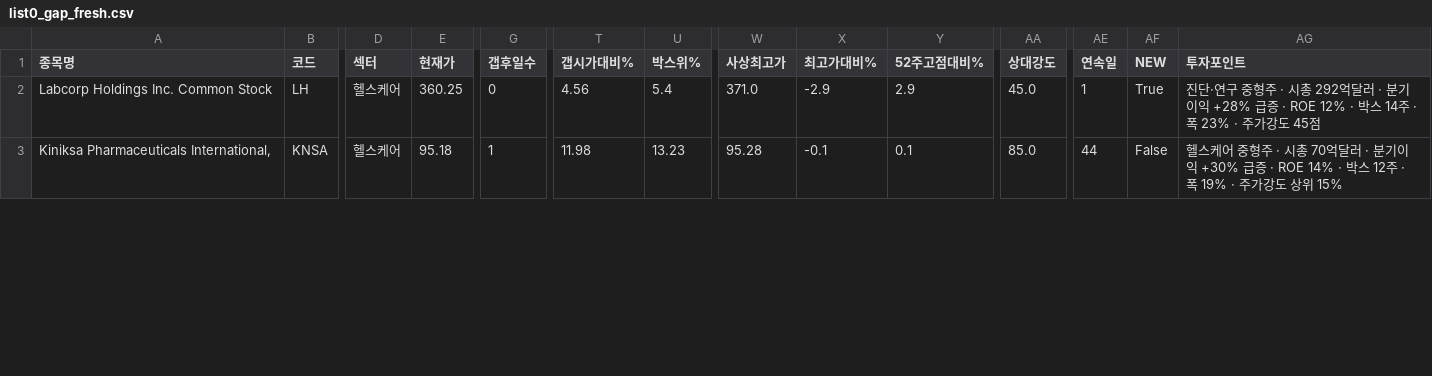
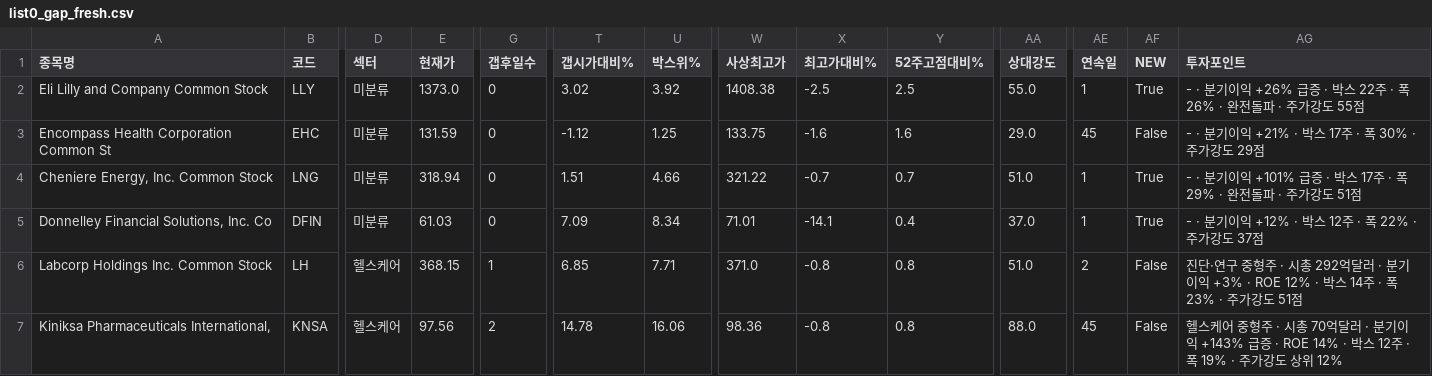
Before and after one commit to chkchp0702-spec/Gap, a CSV file: results/list0_gap_fresh.csv, drawn as a sheet; only a part is shown, gaps mark what is left out; addresses are those after the commit; rows hold the shown columns only; the diff covers the shown part only; the diff names each change by its address in the sheet, - before the commit and + after, or states it on an @@ line.

```diff
--- a/results/list0_gap_fresh.csv
+++ b/results/list0_gap_fresh.csv
+row 2: Eli Lilly and Company Common Stock | LLY | 미분류 | 1373.0 | 0 | 3.02 | 3.92 | 1408.38 | -2.5 | 2.5 | 55.0 | 1 | True | - · 분기이익 +26% 급증 · 박스 22주 · 폭 26% · 완전돌파 · 주가강도 55점
+row 3: Encompass Health Corporation Common St | EHC | 미분류 | 131.59 | 0 | -1.12 | 1.25 | 133.75 | -1.6 | 1.6 | 29.0 | 45 | False | - · 분기이익 +21% · 박스 17주 · 폭 30% · 주가강도 29점
+row 4: Cheniere Energy, Inc. Common Stock | LNG | 미분류 | 318.94 | 0 | 1.51 | 4.66 | 321.22 | -0.7 | 0.7 | 51.0 | 1 | True | - · 분기이익 +101% 급증 · 박스 17주 · 폭 29% · 완전돌파 · 주가강도 51점
+row 5: Donnelley Financial Solutions, Inc. Co | DFIN | 미분류 | 61.03 | 0 | 7.09 | 8.34 | 71.01 | -14.1 | 0.4 | 37.0 | 1 | True | - · 분기이익 +12% · 박스 12주 · 폭 22% · 주가강도 37점
-E6 (현재가): 360.25
+E6 (현재가): 368.15
-G6 (갭후일수): 0
+G6 (갭후일수): 1
-T6 (갭시가대비%): 4.56
+T6 (갭시가대비%): 6.85
-U6 (박스위%): 5.4
+U6 (박스위%): 7.71
-X6 (최고가대비%): -2.9
+X6 (최고가대비%): -0.8
-Y6 (52주고점대비%): 2.9
+Y6 (52주고점대비%): 0.8
-AA6 (상대강도): 45.0
+AA6 (상대강도): 51.0
-AE6 (연속일): 1
+AE6 (연속일): 2
-AF6 (NEW): True
+AF6 (NEW): False
-AG6 (투자포인트): …기이익 +28% 급증 · ROE 12% · 박스 14주 · 폭 23% · 주가강도 45점
+AG6 (투자포인트): …기이익 +3% · ROE 12% · 박스 14주 · 폭 23% · 주가강도 51점
-E7 (현재가): 95.18
+E7 (현재가): 97.56
-G7 (갭후일수): 1
+G7 (갭후일수): 2
-T7 (갭시가대비%): 11.98
+T7 (갭시가대비%): 14.78
-U7 (박스위%): 13.23
+U7 (박스위%): 16.06
-W7 (사상최고가): 95.28
+W7 (사상최고가): 98.36
-X7 (최고가대비%): -0.1
+X7 (최고가대비%): -0.8
-Y7 (52주고점대비%): 0.1
+Y7 (52주고점대비%): 0.8
-AA7 (상대강도): 85.0
+AA7 (상대강도): 88.0
-AE7 (연속일): 44
+AE7 (연속일): 45
-AG7 (투자포인트): …기이익 +30% 급증 · ROE 14% · 박스 12주 · 폭 19% · 주가강도 상위 15%
+AG7 (투자포인트): …기이익 +143% 급증 · ROE 14% · 박스 12주 · 폭 19% · 주가강도 상위 12%
```
Also changed, not shown: 18 edited cells elsewhere in this file, results/list1_gap.csv, results/list2_canslim_gap.csv, 8 other files.
